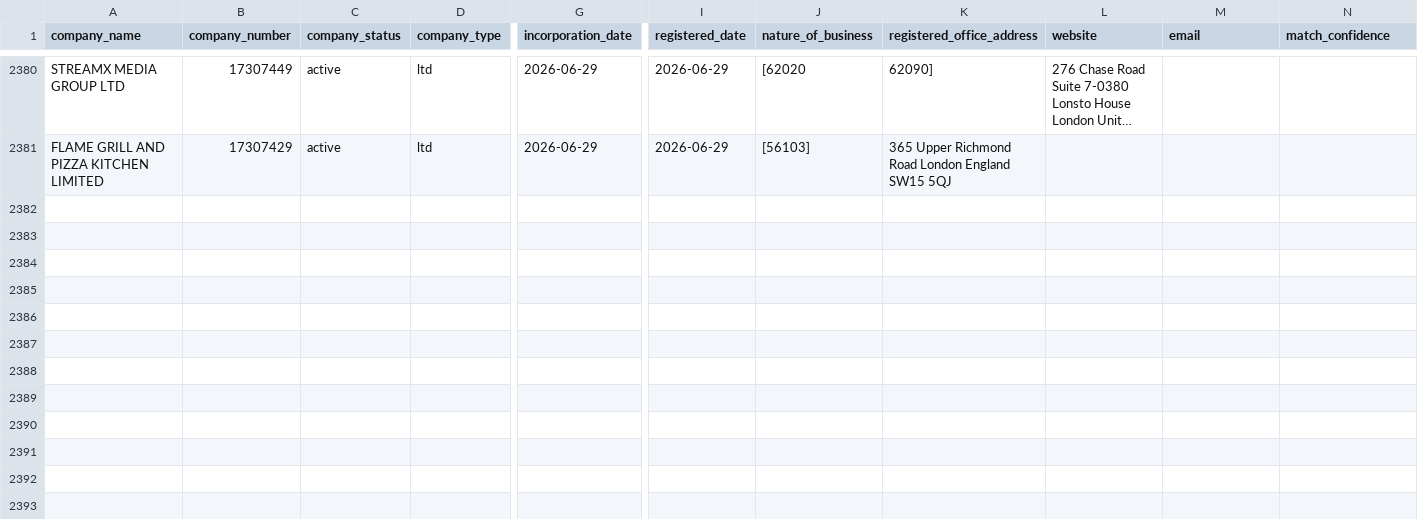
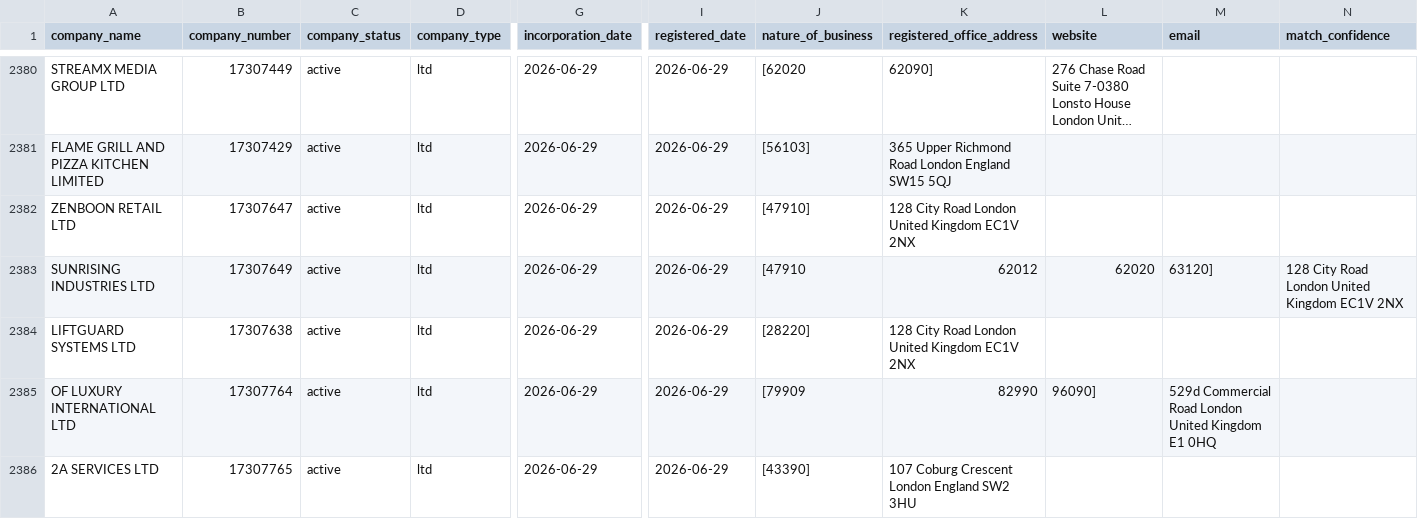
Before and after one commit to georgeunifi/George-Nicholson, a CSV file: London/Enriched/June 26.csv, drawn as a sheet; only a part is shown, gaps mark what is left out; long unchanged cells end in …; rows hold the shown columns only; the diff covers the shown part only; the diff names each change by its address in the sheet, - before the commit and + after, or states it on an @@ line.

```diff
--- a/London/Enriched/June 26.csv
+++ b/London/Enriched/June 26.csv
+row 2382: ZENBOON RETAIL LTD | 17307647 | active | ltd | 2026-06-29 | 2026-06-29 | [47910] | 128 City Road London United Kingdom EC1V 2NX
+row 2383: SUNRISING INDUSTRIES LTD | 17307649 | active | ltd | 2026-06-29 | 2026-06-29 | [47910 | 62012 | 62020 | 63120] | 128 City Road London United Kingdom EC1V 2NX
+row 2384: LIFTGUARD SYSTEMS LTD | 17307638 | active | ltd | 2026-06-29 | 2026-06-29 | [28220] | 128 City Road London United Kingdom EC1V 2NX
+row 2385: OF LUXURY INTERNATIONAL LTD | 17307764 | active | ltd | 2026-06-29 | 2026-06-29 | [79909 | 82990 | 96090] | 529d Commercial Road London United Kingdom E1 0HQ
+row 2386: 2A SERVICES LTD | 17307765 | active | ltd | 2026-06-29 | 2026-06-29 | [43390] | 107 Coburg Crescent London England SW2 3HU
```
Also changed, not shown: 15 added rows elsewhere in this file.
